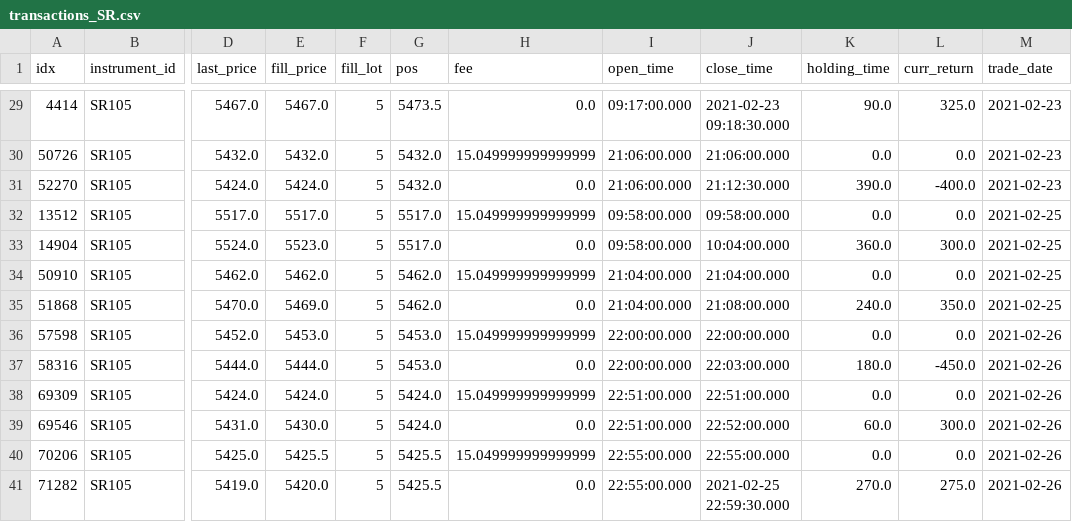
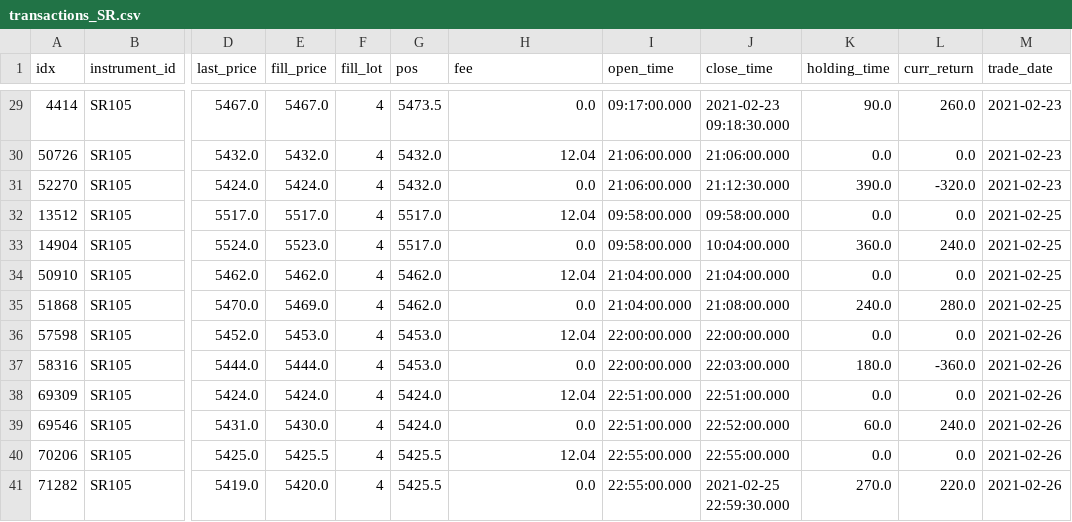
Before and after one commit to xiaoqiyu/derivative_quant_research, a CSV file: data/backtest/transactions_SR.csv, drawn as a sheet; only a part is shown, gaps mark what is left out; the diff covers the shown part only; the diff names each change by its address in the sheet, - before the commit and + after, or states it on an @@ line.

```diff
--- a/data/backtest/transactions_SR.csv
+++ b/data/backtest/transactions_SR.csv
-F29:F41 (fill_lot): 5
+F29:F41 (fill_lot): 4
-L29 (curr_return): 325.0
+L29 (curr_return): 260.0
-H30 (fee): 15.049999999999999
+H30 (fee): 12.04
-L31 (curr_return): -400.0
+L31 (curr_return): -320.0
-H32 (fee): 15.049999999999999
+H32 (fee): 12.04
-L33 (curr_return): 300.0
+L33 (curr_return): 240.0
-H34 (fee): 15.049999999999999
+H34 (fee): 12.04
-L35 (curr_return): 350.0
+L35 (curr_return): 280.0
-H36 (fee): 15.049999999999999
+H36 (fee): 12.04
-L37 (curr_return): -450.0
+L37 (curr_return): -360.0
-H38 (fee): 15.049999999999999
+H38 (fee): 12.04
-L39 (curr_return): 300.0
+L39 (curr_return): 240.0
-H40 (fee): 15.049999999999999
+H40 (fee): 12.04
-L41 (curr_return): 275.0
+L41 (curr_return): 220.0
```
Also changed, not shown: 54 edited cells elsewhere in this file, data/backtest/transactions_AL.csv, data/backtest/transactions_CF.csv, 16 other files.
